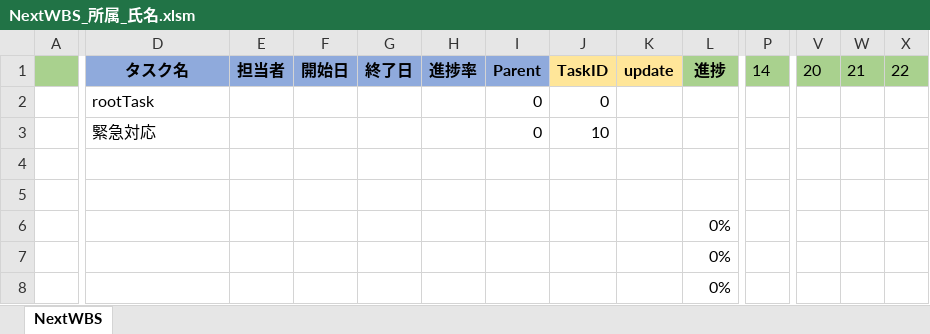
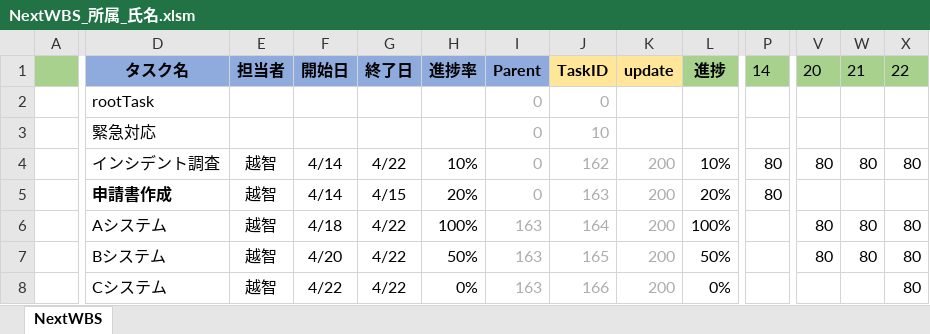
Before and after one commit to ryohei-ochi-fr/nextwbs, an Excel workbook: NextWBS_所属_氏名.xlsm, sheet NextWBS, drawn as a sheet; only a part is shown, gaps mark what is left out; values as stored, in another font and other column widths than the file's, no borders; conditional formats not drawn; removed rows and columns are numbered as before the commit, all else as after; rows hold the shown columns only; the diff covers the shown part only; the diff names each change by its address in the sheet, - before the commit and + after, or states it on an @@ line.

```diff
--- a/NextWBS_所属_氏名.xlsm (sheet NextWBS)
+++ b/NextWBS_所属_氏名.xlsm (sheet NextWBS)
-I2:J3 text colour: black
+I2:J3 text colour: #AFABAB
-row 4: (empty)
-row 5: (empty)
+row 4:  | インシデント調査 | 越智 | 4/14 | 4/22 | 10% | 0 | 162 | 200 | 10% | 80 | 80 | 80 | 80
-D5: (empty)
+D5: 申請書作成
-E5: (empty)
+E5: 越智
-F5: (empty)
+F5: 4/14
-G5: (empty)
+G5: 4/15
-H5: (empty)
+H5: 20%
-I5: (empty)
+I5: 0
-J5: (empty)
+J5: 163
-K5: (empty)
+K5: 200
-L5: 0%
+L5: 20%
-P5: (empty)
+P5: 80
+row 6:  | Aシステム | 越智 | 4/18 | 4/22 | 100% | 163 | 164 | 200 | 100% |  | 80 | 80 | 80
-D7: (empty)
+D7: Bシステム
-E7:E8: (empty)
+E7:E8: 越智
-F7: (empty)
+F7: 4/20
-G7:G8: (empty)
+G7:G8: 4/22
-H7: (empty)
+H7: 50%
-I7:I8: (empty)
+I7:I8: 163
-J7: (empty)
+J7: 165
-K7:K8: (empty)
+K7:K8: 200
-L7: 0%
+L7: 50%
-V7: (empty)
+V7: 80
-W7: (empty)
+W7: 80
-X7:X8: (empty)
+X7:X8: 80
-D8: (empty)
+D8: Cシステム
-F8: (empty)
+F8: 4/22
-H8: (empty)
+H8: 0%
-J8: (empty)
+J8: 166
```
Also changed, not shown: 2 added rows, 2 removed rows and 33 edited cells elsewhere in this sheet, formulas that keep their value, 58 other files.
